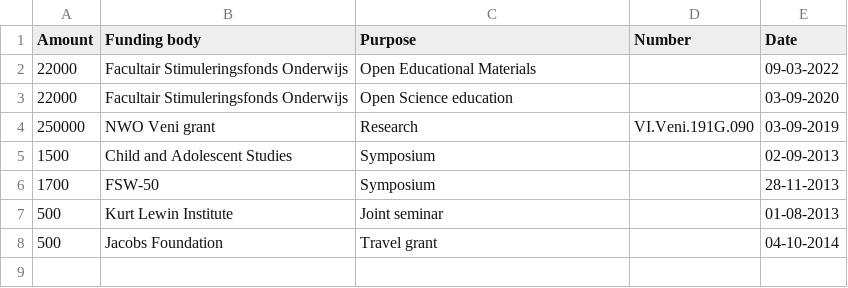
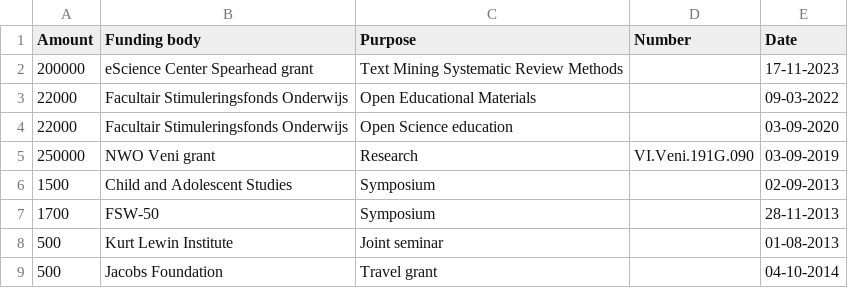
Before and after one commit to cjvanlissa/resume, a CSV file: funding_acquired.csv, drawn as a sheet.

```diff
--- a/funding_acquired.csv
+++ b/funding_acquired.csv
@@ -1,2 +1,3 @@
 Amount,Funding body,Purpose,Number,Date
+200000,eScience Center Spearhead grant,Text Mining Systematic Review Methods,,17-11-2023
 22000,Facultair Stimuleringsfonds Onderwijs,Open Educational Materials,,09-03-2022
```
Also changed, not shown: Experience.csv, My publications.csv, 6 other files.
